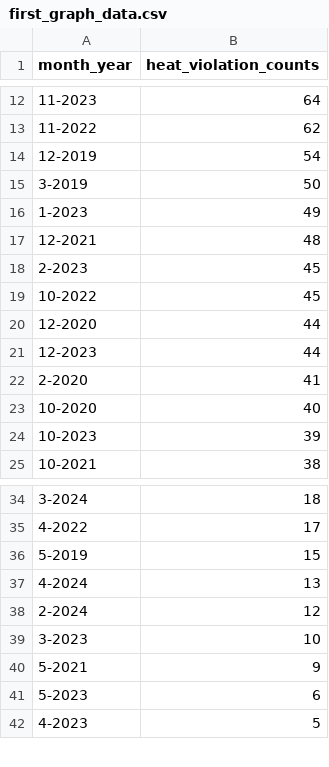
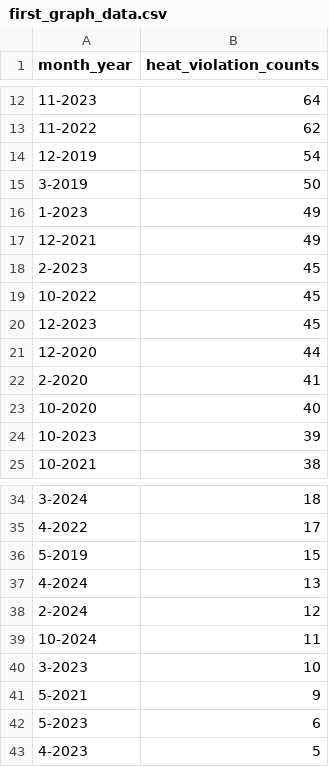
Before and after one commit to hannaheure/Sizzlers-Chi-Heat, a CSV file: first_graph_data.csv, drawn as a sheet; only a part is shown, gaps mark what is left out.

```diff
--- a/first_graph_data.csv
+++ b/first_graph_data.csv
@@ -16,7 +16,7 @@ month_year,heat_violation_counts
 1-2023,49
-12-2021,48
+12-2021,49
 2-2023,45
 10-2022,45
+12-2023,45
 12-2020,44
-12-2023,44
 2-2020,41
@@ -38,2 +38,3 @@ month_year,heat_violation_counts
 2-2024,12
+10-2024,11
 3-2023,10
```
Also changed, not shown: dist_spatial_graph.csv, ward_spatial_graph.csv, 1 other file.
